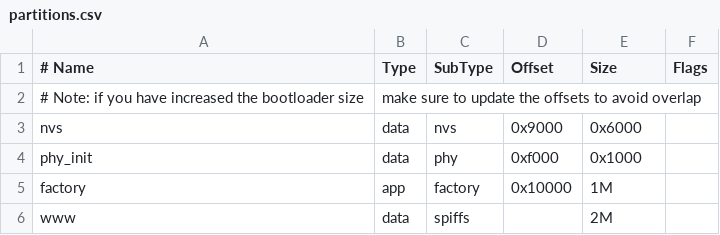
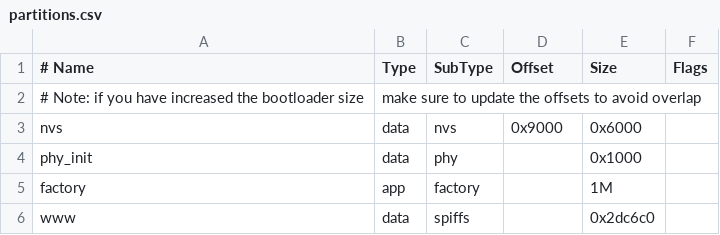
Before and after one commit to mooujarrar/esp-idf-atms, a CSV file: partitions.csv, drawn as a sheet.

Commit message:
enh#Increase the web app partition size

```diff
--- a/partitions.csv
+++ b/partitions.csv
@@ -3,4 +3,4 @@
 nvs,      data, nvs,     0x9000,  0x6000,
-phy_init, data, phy,     0xf000,  0x1000,
-factory,  app,  factory, 0x10000, 1M,
-www,      data, spiffs,  ,        2M,
+phy_init, data, phy,     ,        0x1000,
+factory,  app,  factory, ,        1M,
+www,      data, spiffs,  ,        0x2dc6c0,
```
Also changed, not shown: 1 other file.
